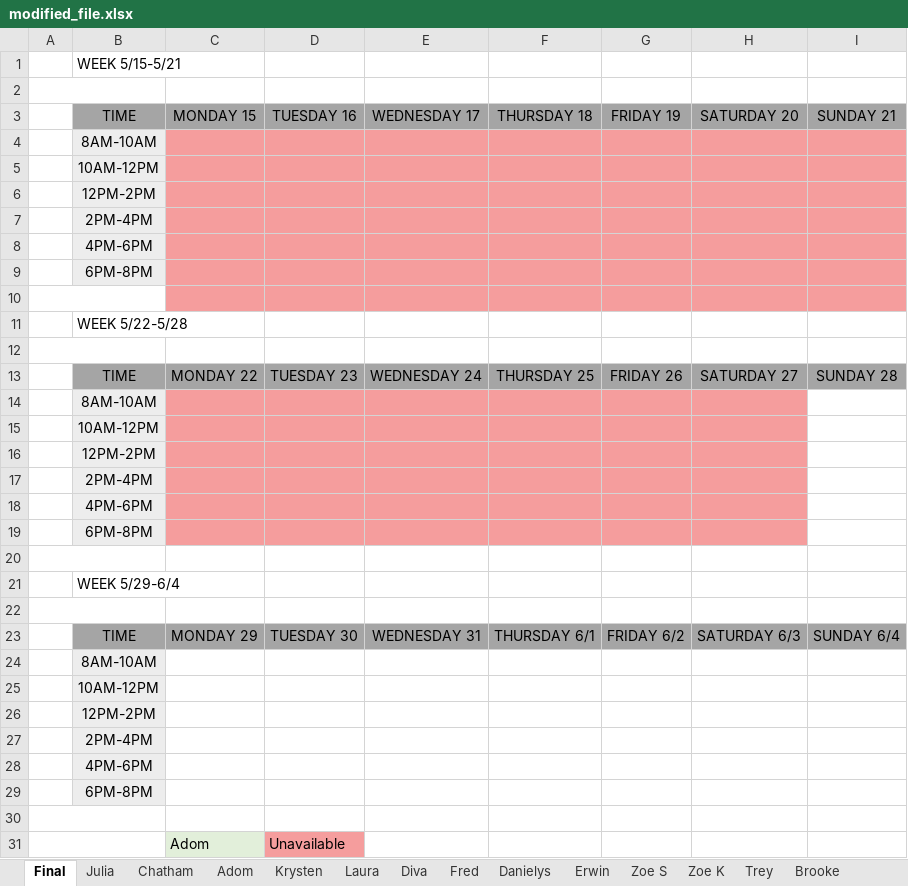
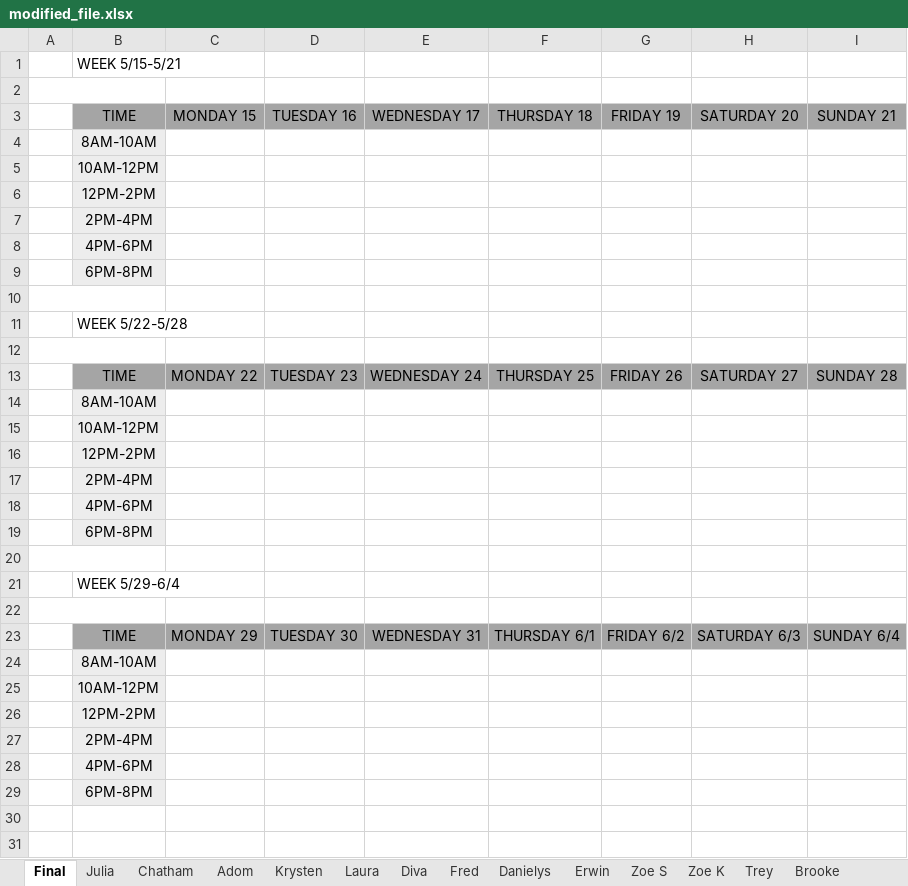
Before and after one commit to oshagan/JYCScheduling, an Excel workbook: modified_file.xlsx, sheet Final, drawn as a sheet; values as stored, in another font and other column widths than the file's, no borders; the diff names each change by its address in the sheet, - before the commit and + after, or states it on an @@ line.

```diff
--- a/modified_file.xlsx (sheet Final)
+++ b/modified_file.xlsx (sheet Final)
-C4:I10 fill: #F59D9D
+C4:I10 fill: none
-C14:H19 fill: #F59D9D
+C14:H19 fill: none
-row 30: (empty)
-row 31:  |  | Adom | Unavailable
```
Also changed, not shown: 2 other files.
